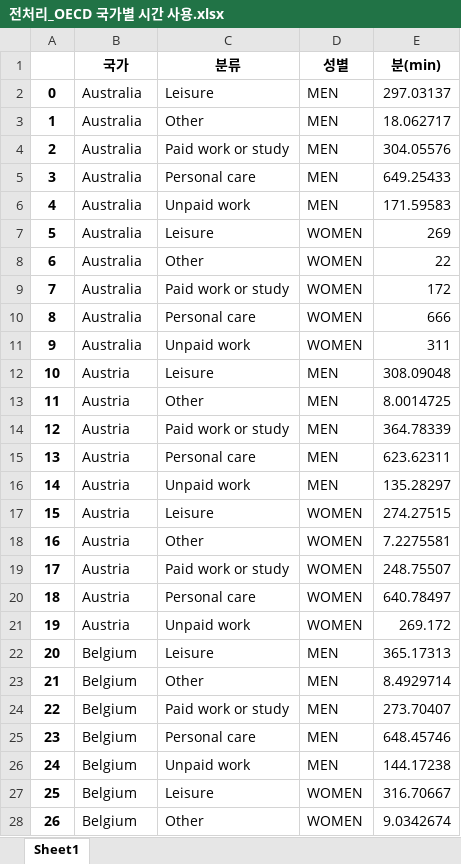
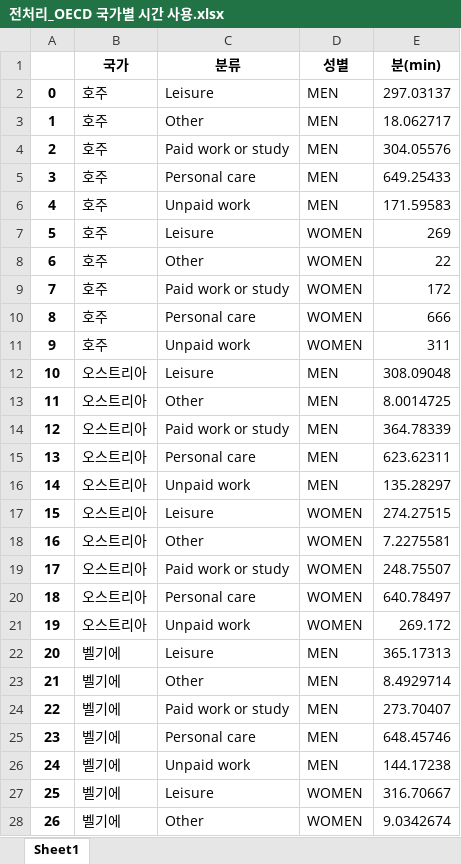
Before and after one commit to nyeokinyeoki/Toy-Projects-with-Tableau, an Excel workbook: pretreat_data/전처리_OECD 국가별 시간 사용.xlsx, sheet Sheet1, drawn as a sheet; only a part is shown; values as stored, in another font and other column widths than the file's, no borders; the diff covers the shown part only; the diff names each change by its address in the sheet, - before the commit and + after, or states it on an @@ line.

```diff
--- a/pretreat_data/전처리_OECD 국가별 시간 사용.xlsx (sheet Sheet1)
+++ b/pretreat_data/전처리_OECD 국가별 시간 사용.xlsx (sheet Sheet1)
-B2:B11 (국가): Australia
+B2:B11 (국가): 호주
-B12:B21 (국가): Austria
+B12:B21 (국가): 오스트리아
-B22:B28 (국가): Belgium
+B22:B28 (국가): 벨기에
```
Also changed, not shown: 302 edited cells elsewhere in this sheet, pretreat_data/전처리_OECD 평균 근로시간.xlsx, 1 other file.
